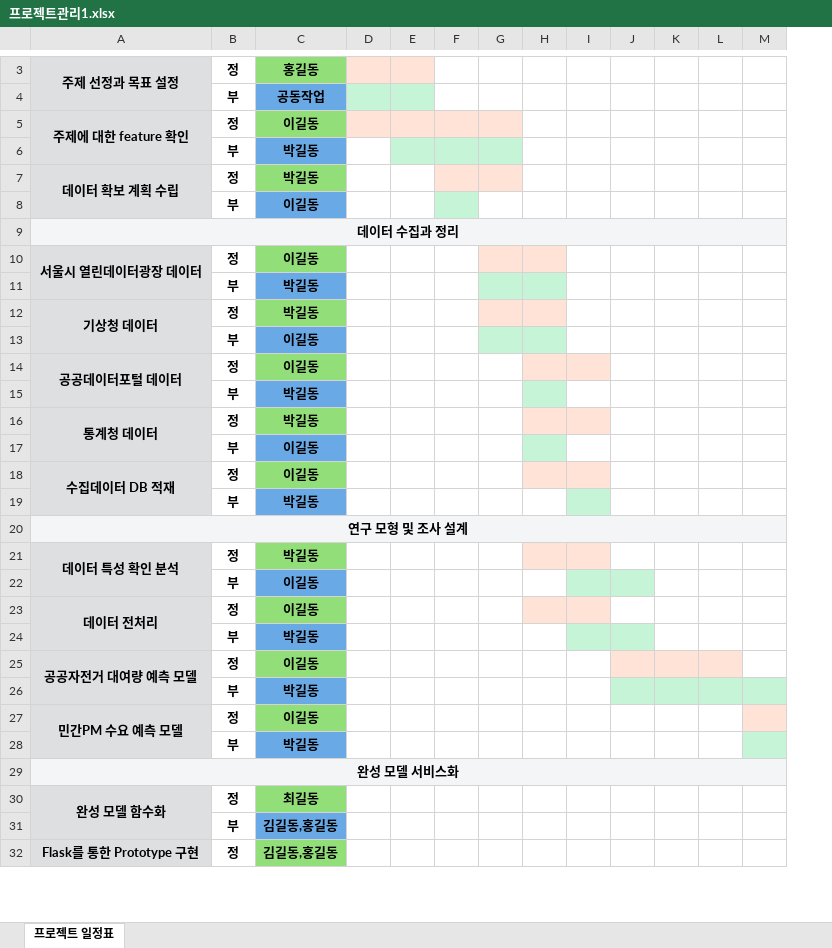
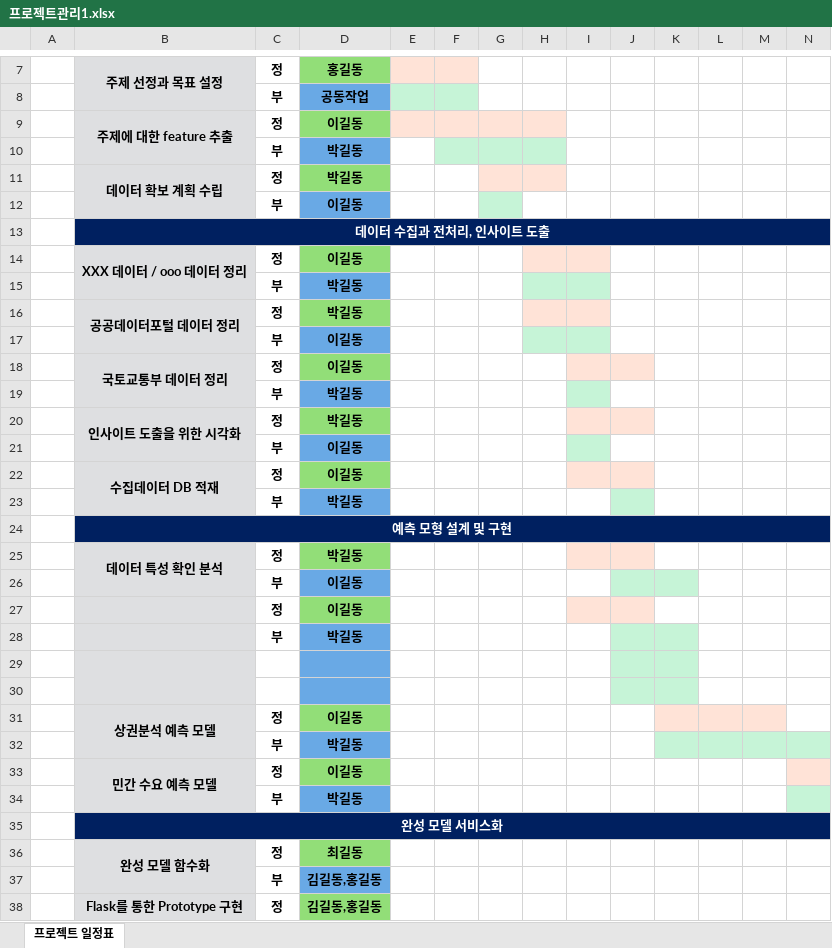
Before and after one commit to 4aix/ai, an Excel workbook: lecNote/09_Project/etc/프로젝트관리1.xlsx, sheet 프로젝트 일정표, drawn as a sheet; only a part is shown, gaps mark what is left out; values as stored, in another font and other column widths than the file's, no borders; removed rows and columns are numbered as before the commit, all else as after; rows hold the shown columns only; the diff covers the shown part only; the diff names each change by its address in the sheet, - before the commit and + after, or states it on an @@ line.

```diff
--- a/lecNote/09_Project/etc/프로젝트관리1.xlsx (sheet 프로젝트 일정표)
+++ b/lecNote/09_Project/etc/프로젝트관리1.xlsx (sheet 프로젝트 일정표)
+column A, empty
-B9: 주제에 대한 feature 확인
+B9: 주제에 대한 feature 추출
-B13: 데이터 수집과 정리
+B13: 데이터 수집과 전처리, 인사이트 도출
-B13:N13 fill: #F3F5F7
+B13:N13 fill: #002060
-B13 text colour: black
+B13 text colour: #FFFFFF
-B14: 서울시 열린데이터광장 데이터
+B14: XXX 데이터 / ooo 데이터 정리
-B16: 기상청 데이터
+B16: 공공데이터포털 데이터 정리
-B18: 공공데이터포털 데이터
+B18: 국토교통부 데이터 정리
-B20: 통계청 데이터
+B20: 인사이트 도출을 위한 시각화
-B24: 연구 모형 및 조사 설계
+B24: 예측 모형 설계 및 구현
-B24:N24 fill: #F3F5F7
+B24:N24 fill: #002060
-B24 text colour: black
+B24 text colour: #FFFFFF
-B27: 데이터 전처리
+B27: (empty)
-A23:A24 merged
+row 29: (empty)
+row 30: (empty)
-B31: 공공자전거 대여량 예측 모델
+B31: 상권분석 예측 모델
-B33: 민간PM 수요 예측 모델
+B33: 민간 수요 예측 모델
-B35:N35 fill: #F3F5F7
+B35:N35 fill: #002060
-B35 text colour: black
+B35 text colour: #FFFFFF
```
Also changed, not shown: 4 added rows, 1 edited cell and cell formats elsewhere in this sheet, lecNote/09_Project/etc/프로젝트관리.xlsx, 6 other files.
